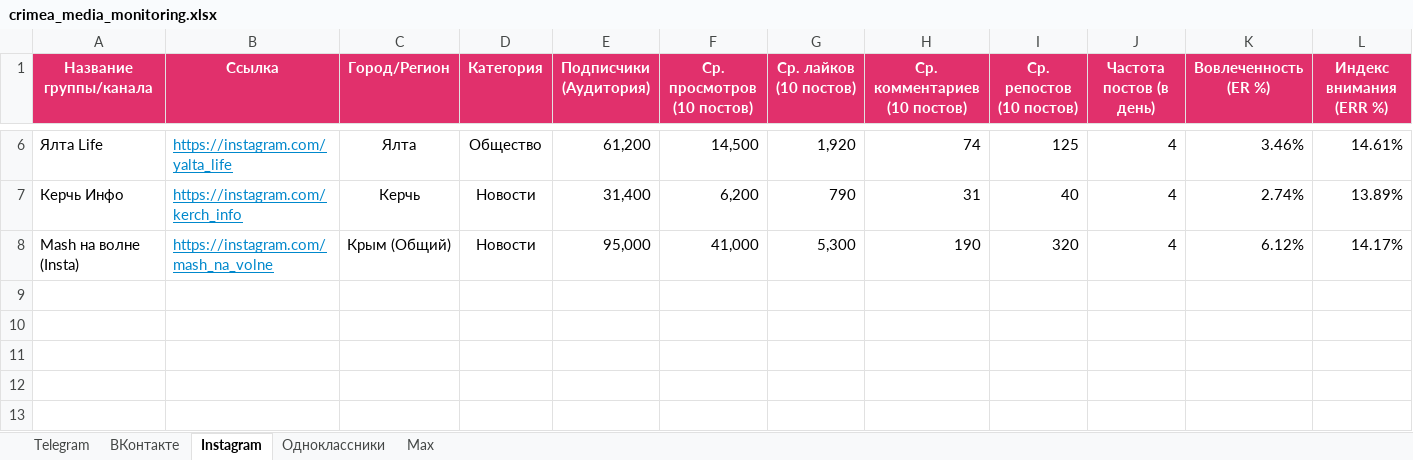
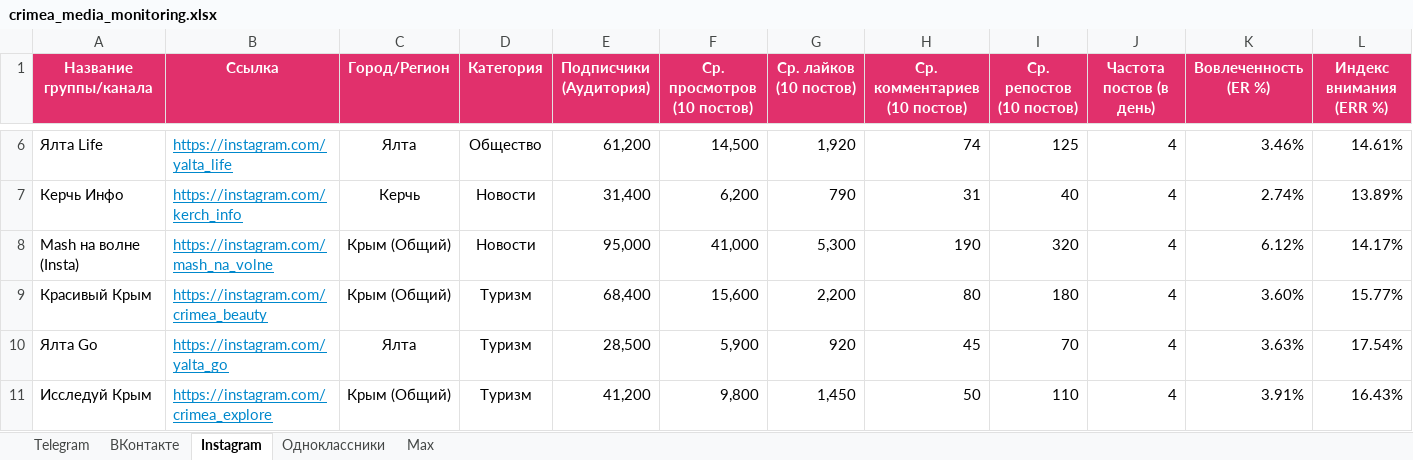
Before and after one commit to niswa123/social, an Excel workbook: crimea_media_monitoring.xlsx, sheet Instagram, drawn as a sheet; only a part is shown, gaps mark what is left out; values as stored, in another font and other column widths than the file's, no borders; the diff names each change by its address in the sheet, - before the commit and + after, or states it on an @@ line.

```diff
--- a/crimea_media_monitoring.xlsx (sheet Instagram)
+++ b/crimea_media_monitoring.xlsx (sheet Instagram)
+row 9: Красивый Крым | https://instagram.com/crimea_beauty | Крым (Общий) | Туризм | 68,400 | 15,600 | 2,200 | 80 | 180 | 4 | 3.60% | 15.77%
+row 10: Ялта Go | https://instagram.com/yalta_go | Ялта | Туризм | 28,500 | 5,900 | 920 | 45 | 70 | 4 | 3.63% | 17.54%
+row 11: Исследуй Крым | https://instagram.com/crimea_explore | Крым (Общий) | Туризм | 41,200 | 9,800 | 1,450 | 50 | 110 | 4 | 3.91% | 16.43%
```
Also changed, not shown: sheet Telegram, sheet ВКонтакте, sheet Одноклассники, sheet Max, 3 other files.
